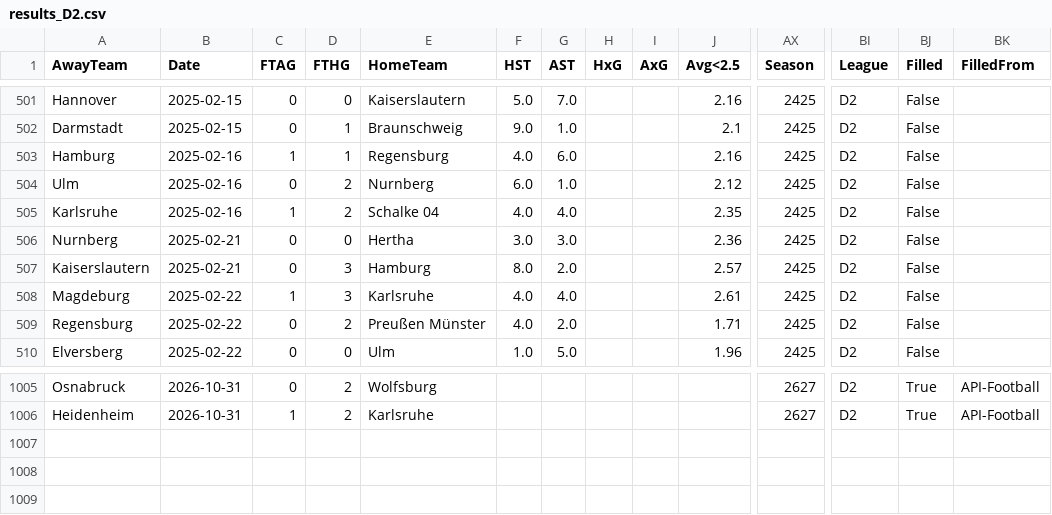
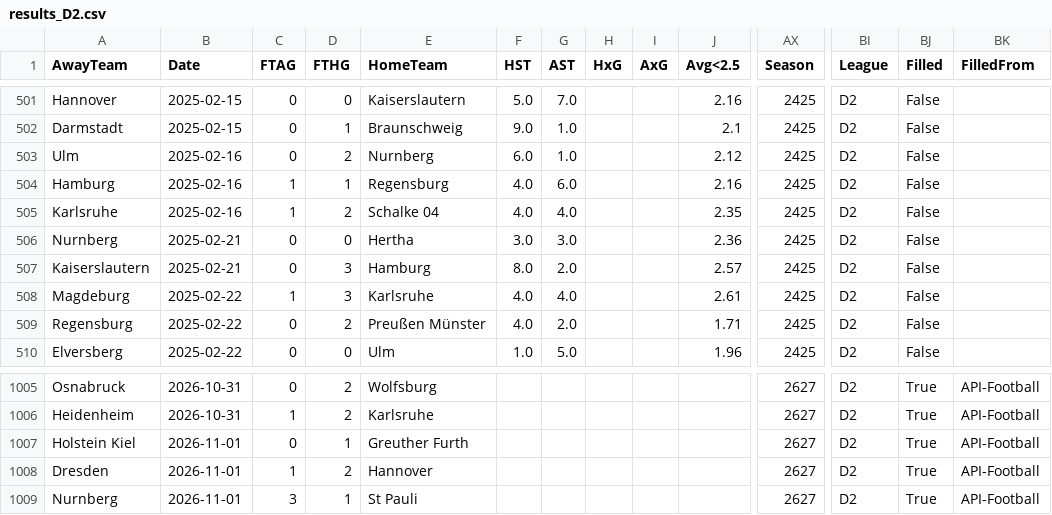
Before and after one commit to tambejasparh/epl-value-dashboard, a CSV file: data_snapshot/results_D2.csv, drawn as a sheet; only a part is shown, gaps mark what is left out; rows hold the shown columns only; the diff names each change by its address in the sheet, - before the commit and + after, or states it on an @@ line.

```diff
--- a/data_snapshot/results_D2.csv
+++ b/data_snapshot/results_D2.csv
@@ row 504 moved to row 503: Ulm @@
+row 1007: Holstein Kiel | 2026-11-01 | 0 | 1 | Greuther Furth |  |  |  |  |  | 2627 | D2 | True | API-Football
+row 1008: Dresden | 2026-11-01 | 1 | 2 | Hannover |  |  |  |  |  | 2627 | D2 | True | API-Football
+row 1009: Nurnberg | 2026-11-01 | 3 | 1 | St Pauli |  |  |  |  |  | 2627 | D2 | True | API-Football
```
Also changed, not shown: best_picks_log.csv, data_snapshot/af_fixtures.csv, 15 other files.
